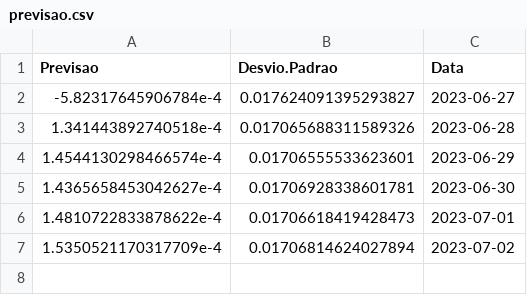
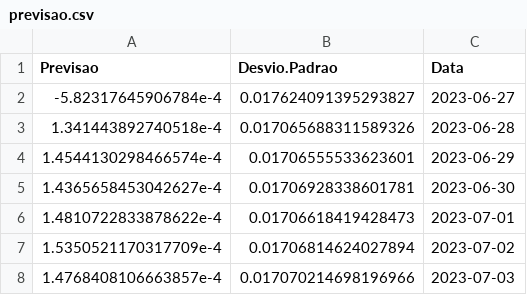
Before and after one commit to Joao-Formigari/Previsao_Series_GOOG, a CSV file: data/previsao.csv, drawn as a sheet; the diff names each change by its address in the sheet, - before the commit and + after, or states it on an @@ line.

```diff
--- a/data/previsao.csv
+++ b/data/previsao.csv
+row 8: 1.4768408106663857e-4 | 0.017070214698196966 | 2023-07-03
```
